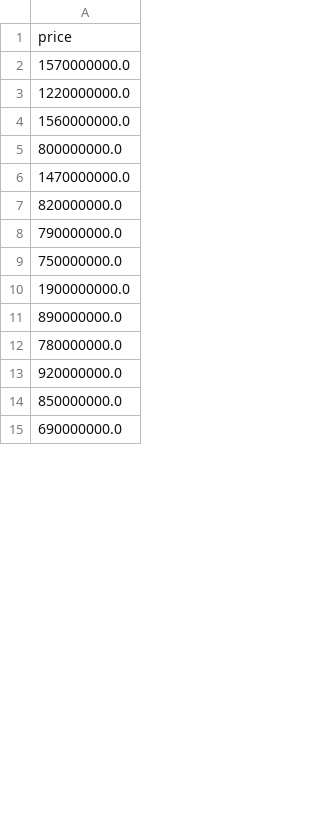
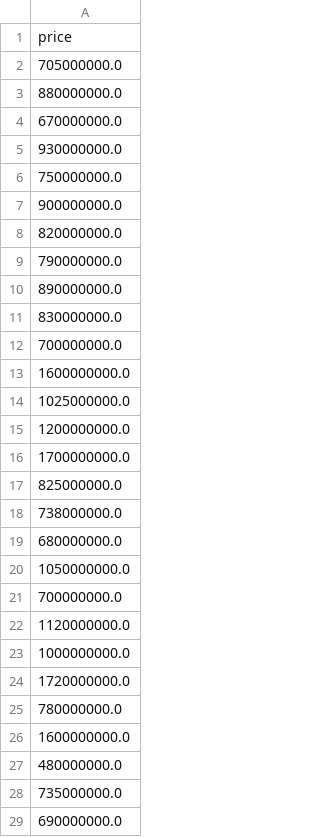
Before and after one commit to pouniq/CarPred, a CSV file: PreProcessing/y_test.csv, drawn as a sheet; only a part is shown; the diff covers the shown part only.

```diff
--- a/PreProcessing/y_test.csv
+++ b/PreProcessing/y_test.csv
@@ -1,15 +1,29 @@
 price
-1570000000.0
-1220000000.0
-1560000000.0
-800000000.0
-1470000000.0
+705000000.0
+880000000.0
+670000000.0
+930000000.0
+750000000.0
+900000000.0
 820000000.0
 790000000.0
-750000000.0
-1900000000.0
 890000000.0
+830000000.0
+700000000.0
+1600000000.0
+1025000000.0
+1200000000.0
+1700000000.0
+825000000.0
+738000000.0
+680000000.0
+1050000000.0
+700000000.0
+1120000000.0
+1000000000.0
+1720000000.0
 780000000.0
-920000000.0
-850000000.0
+1600000000.0
+480000000.0
+735000000.0
 690000000.0
```
Also changed, not shown: 5 added rows and 8 edited cells elsewhere in this file, Data/CSV/output2.csv, PreProcessing/X_test.csv, 11 other files.
